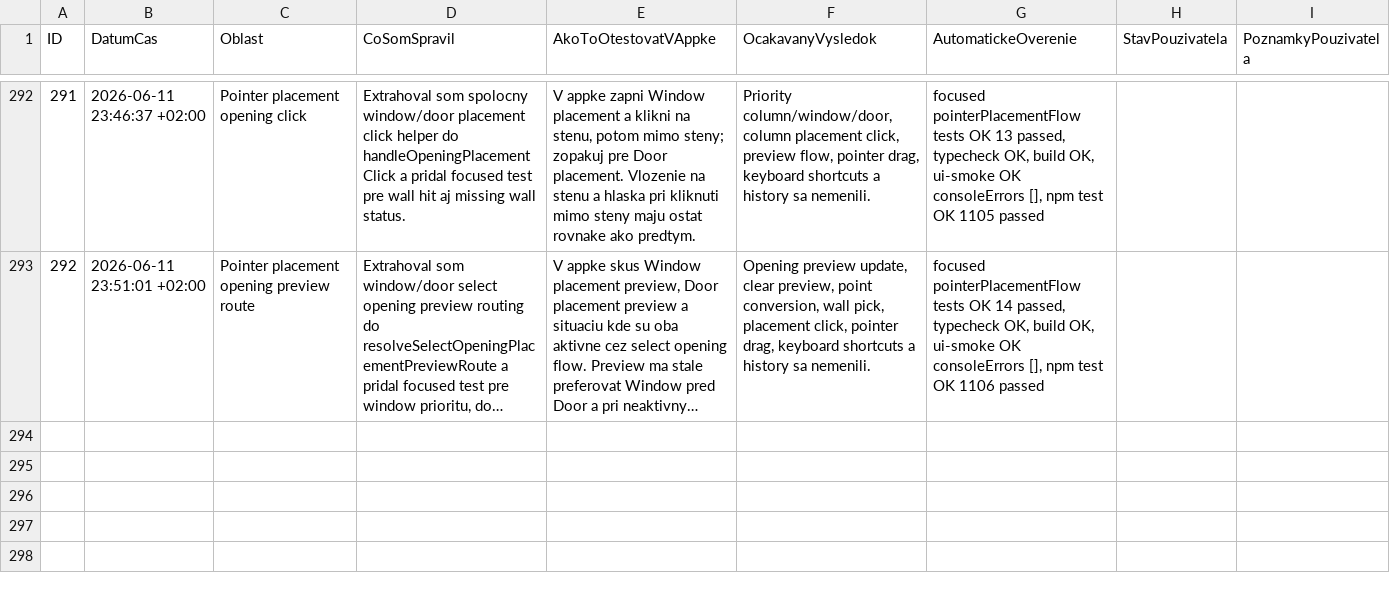
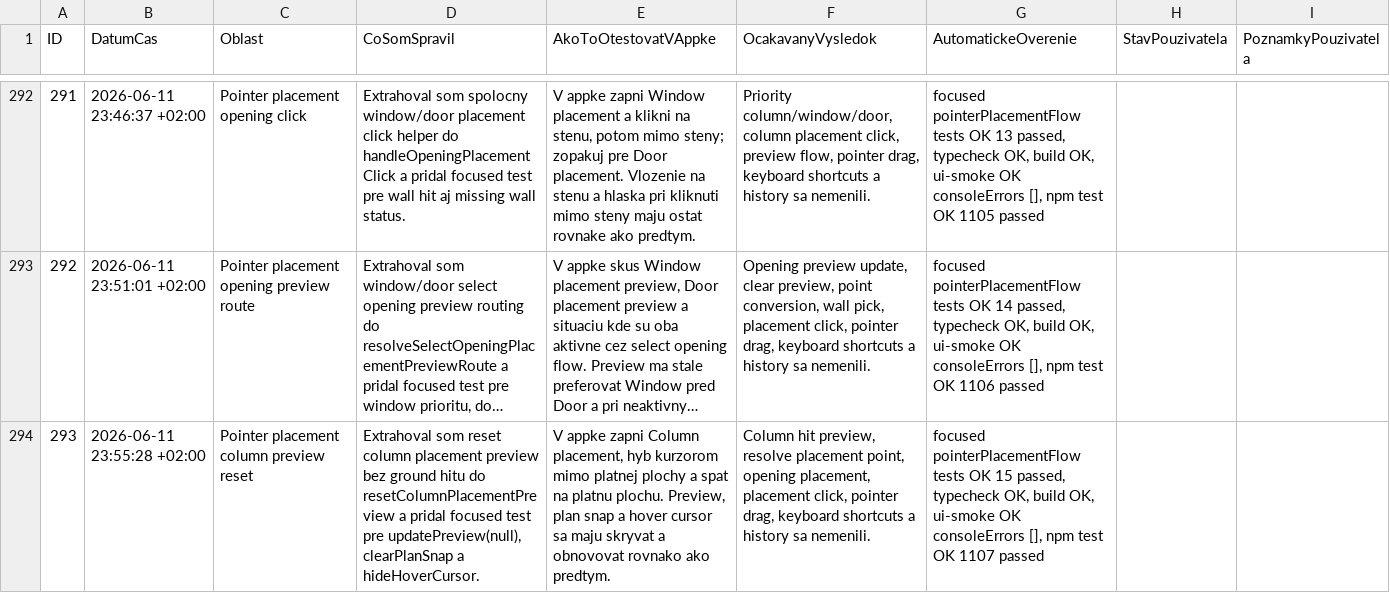
Before and after one commit to arcigy/kitchen_app, a CSV file: MANUAL_TEST_LOG.csv, drawn as a sheet; only a part is shown, gaps mark what is left out; long unchanged cells end in …; the diff names each change by its address in the sheet, - before the commit and + after, or states it on an @@ line.

```diff
--- a/MANUAL_TEST_LOG.csv
+++ b/MANUAL_TEST_LOG.csv
+row 294: 293 | 2026-06-11 23:55:28 +02:00 | Pointer placement column preview reset | Extrahoval som reset column placement preview bez ground hitu do resetColumnPlacementPreview a pridal focused test pre updatePreview(null), clearPlanSnap a hideHoverCursor. | V appke zapni Column placement, hyb kurzorom mimo platnej plochy a spat na platnu plochu. Preview, plan snap a hover cursor sa maju skryvat a obnovovat rovnako ako predtym. | Column hit preview, resolve placement point, opening placement, placement click, pointer drag, keyboard shortcuts a history sa nemenili. | focused pointerPlacementFlow tests OK 15 passed, typecheck OK, build OK, ui-smoke OK consoleErrors [], npm test OK 1107 passed
```
Also changed, not shown: 2 other files.
